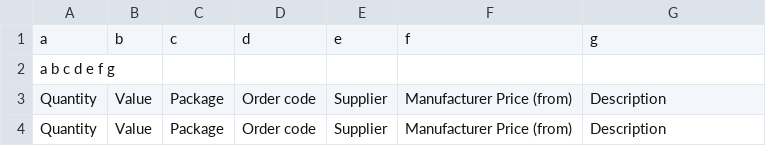
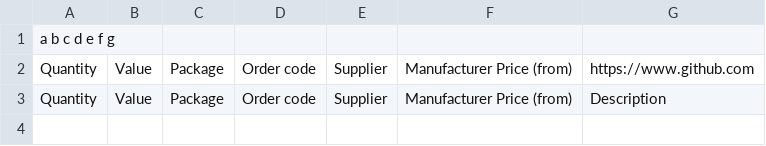
Before and after one commit to guntrip/All-the-tests, a TSV file: test.tsv, drawn as a sheet.

Commit message:
Update test.tsv

```diff
--- a/test.tsv
+++ b/test.tsv
@@ -1,4 +1,3 @@
-a	b	c	d	e	f	g
 a       b       c       d       e       f       g
-Quantity	Value	Package	Order code	Supplier	Manufacturer  Price (from)	Description
+Quantity	Value	Package	Order code	Supplier	Manufacturer  Price (from)	https://www.github.com
 Quantity	Value	Package	Order code	Supplier	Manufacturer  Price (from)	Description
```
